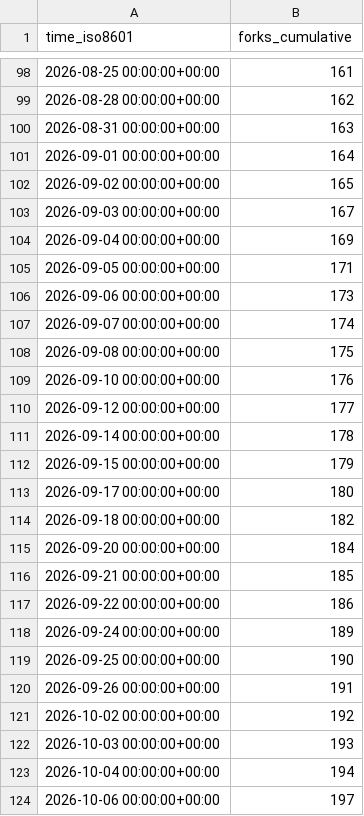
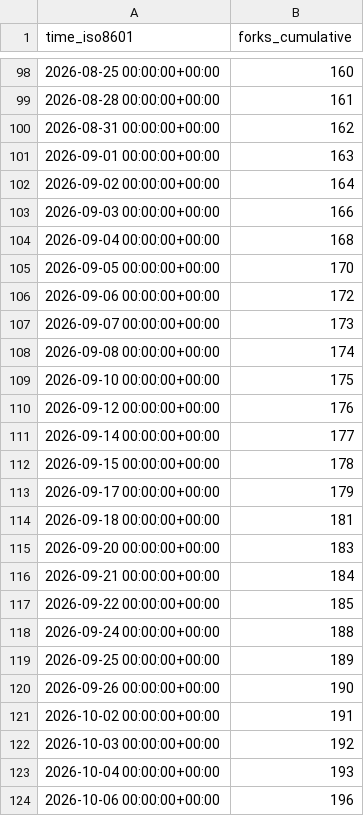
Before and after one commit to microsoft/power-platform-skills, a CSV file: microsoft/power-platform-skills/ghrs-data/forks.csv, drawn as a sheet; only a part is shown, gaps mark what is left out; the diff covers the shown part only.

```diff
--- a/microsoft/power-platform-skills/ghrs-data/forks.csv
+++ b/microsoft/power-platform-skills/ghrs-data/forks.csv
@@ -98,27 +98,27 @@ time_iso8601,forks_cumulative
-2026-08-25 00:00:00+00:00,161
-2026-08-28 00:00:00+00:00,162
-2026-08-31 00:00:00+00:00,163
-2026-09-01 00:00:00+00:00,164
-2026-09-02 00:00:00+00:00,165
-2026-09-03 00:00:00+00:00,167
-2026-09-04 00:00:00+00:00,169
-2026-09-05 00:00:00+00:00,171
-2026-09-06 00:00:00+00:00,173
-2026-09-07 00:00:00+00:00,174
-2026-09-08 00:00:00+00:00,175
-2026-09-10 00:00:00+00:00,176
-2026-09-12 00:00:00+00:00,177
-2026-09-14 00:00:00+00:00,178
-2026-09-15 00:00:00+00:00,179
-2026-09-17 00:00:00+00:00,180
-2026-09-18 00:00:00+00:00,182
-2026-09-20 00:00:00+00:00,184
-2026-09-21 00:00:00+00:00,185
-2026-09-22 00:00:00+00:00,186
-2026-09-24 00:00:00+00:00,189
-2026-09-25 00:00:00+00:00,190
-2026-09-26 00:00:00+00:00,191
-2026-10-02 00:00:00+00:00,192
-2026-10-03 00:00:00+00:00,193
-2026-10-04 00:00:00+00:00,194
-2026-10-06 00:00:00+00:00,197
+2026-08-25 00:00:00+00:00,160
+2026-08-28 00:00:00+00:00,161
+2026-08-31 00:00:00+00:00,162
+2026-09-01 00:00:00+00:00,163
+2026-09-02 00:00:00+00:00,164
+2026-09-03 00:00:00+00:00,166
+2026-09-04 00:00:00+00:00,168
+2026-09-05 00:00:00+00:00,170
+2026-09-06 00:00:00+00:00,172
+2026-09-07 00:00:00+00:00,173
+2026-09-08 00:00:00+00:00,174
+2026-09-10 00:00:00+00:00,175
+2026-09-12 00:00:00+00:00,176
+2026-09-14 00:00:00+00:00,177
+2026-09-15 00:00:00+00:00,178
+2026-09-17 00:00:00+00:00,179
+2026-09-18 00:00:00+00:00,181
+2026-09-20 00:00:00+00:00,183
+2026-09-21 00:00:00+00:00,184
+2026-09-22 00:00:00+00:00,185
+2026-09-24 00:00:00+00:00,188
+2026-09-25 00:00:00+00:00,189
+2026-09-26 00:00:00+00:00,190
+2026-10-02 00:00:00+00:00,191
+2026-10-03 00:00:00+00:00,192
+2026-10-04 00:00:00+00:00,193
+2026-10-06 00:00:00+00:00,196
```
Also changed, not shown: 47 edited cells elsewhere in this file, microsoft/power-platform-skills/ghrs-data/stargazers.csv.
